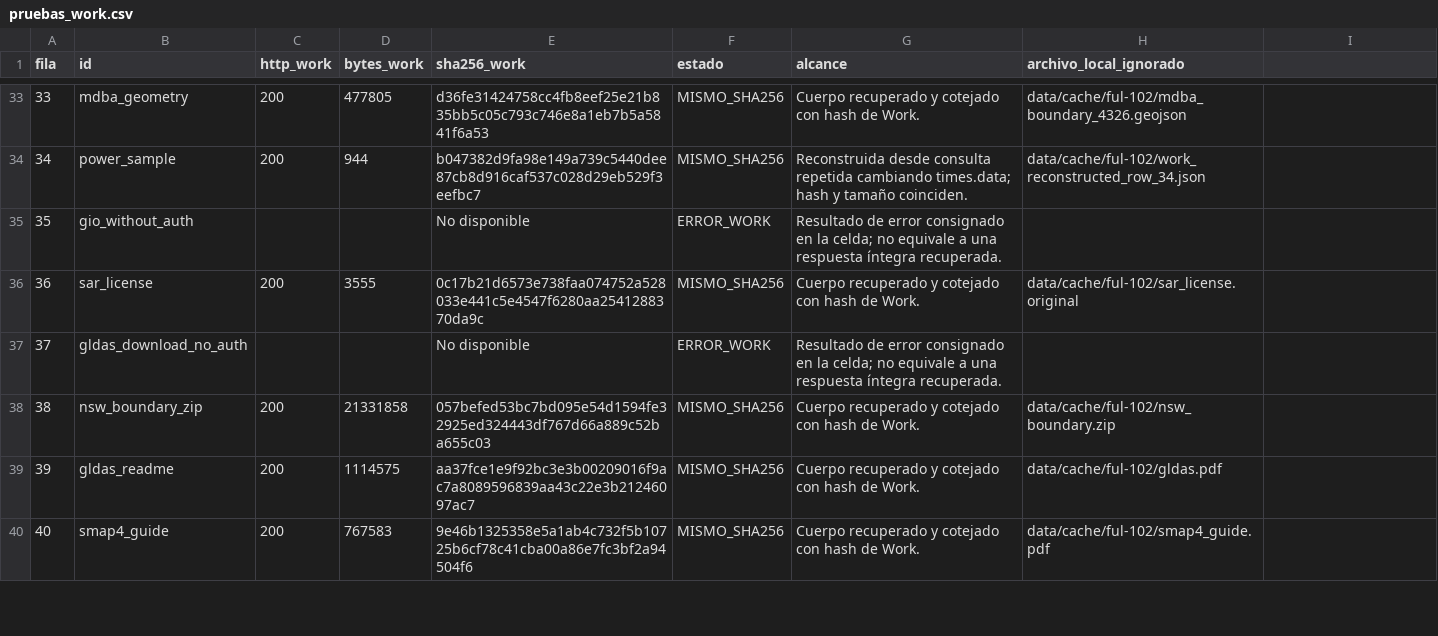
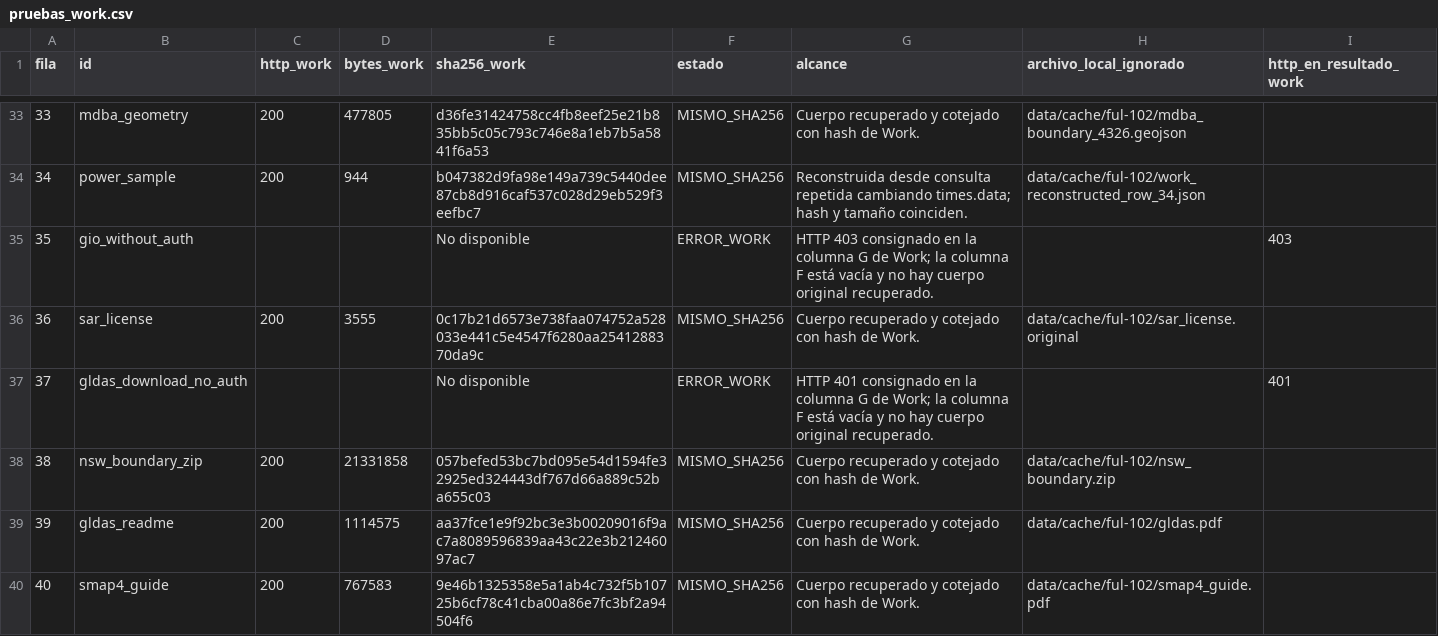
Before and after one commit to Cesitar16/anomaly-zero, a CSV file: docs/pruebas_work.csv, drawn as a sheet; only a part is shown, gaps mark what is left out; the diff covers the shown part only.

Commit message:
Precisar errores registrados en pruebas Work

```diff
--- a/docs/pruebas_work.csv
+++ b/docs/pruebas_work.csv
@@ -1 +1 @@
-fila,id,http_work,bytes_work,sha256_work,estado,alcance,archivo_local_ignorado
+fila,id,http_work,bytes_work,sha256_work,estado,alcance,archivo_local_ignorado,http_en_resultado_work
@@ -35 +35 @@ fila,id,http_work,bytes_work,sha256_work,estado,alcance,archivo_local_ignorado
-35,gio_without_auth,,,No disponible,ERROR_WORK,Resultado de error consignado en la celda; no equivale a una respuesta íntegra recuperada.,
+35,gio_without_auth,,,No disponible,ERROR_WORK,HTTP 403 consignado en la columna G de Work; la columna F está vacía y no hay cuerpo original recuperado.,,403
@@ -37 +37 @@ fila,id,http_work,bytes_work,sha256_work,estado,alcance,archivo_local_ignorado
-37,gldas_download_no_auth,,,No disponible,ERROR_WORK,Resultado de error consignado en la celda; no equivale a una respuesta íntegra recuperada.,
+37,gldas_download_no_auth,,,No disponible,ERROR_WORK,HTTP 401 consignado en la columna G de Work; la columna F está vacía y no hay cuerpo original recuperado.,,401
```
Also changed, not shown: 6 edited cells elsewhere in this file, 1 other file.
